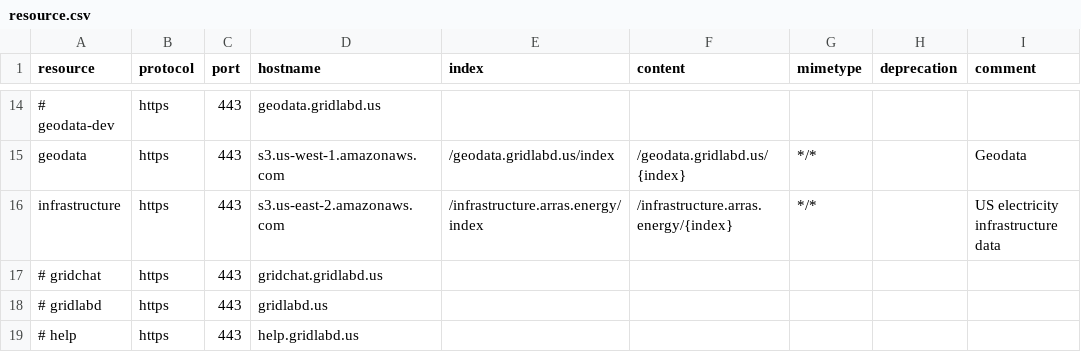
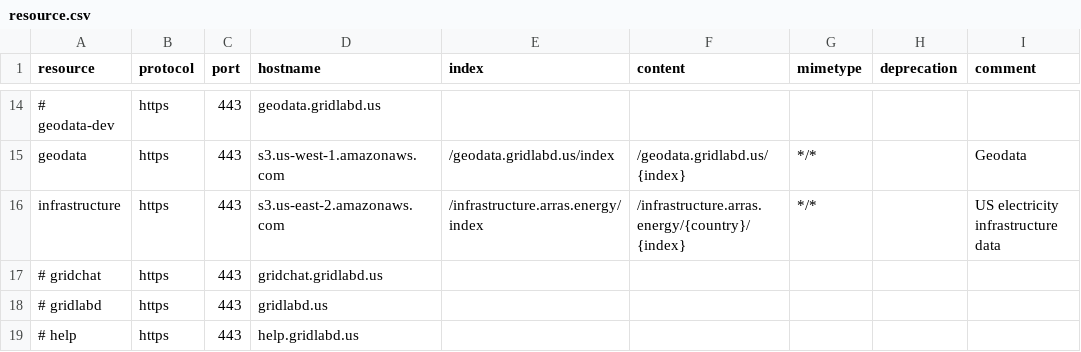
Before and after one commit to arras-energy/gridlabd, a CSV file: runtime/resource.csv, drawn as a sheet; only a part is shown, gaps mark what is left out; the diff names each change by its address in the sheet, - before the commit and + after, or states it on an @@ line.

```diff
--- a/runtime/resource.csv
+++ b/runtime/resource.csv
-F16 (content): /infrastructure.arras.energy/{index}
+F16 (content): /infrastructure.arras.energy/{country}/{index}
```
Also changed, not shown: python/requirements.csv, 10 other files.
